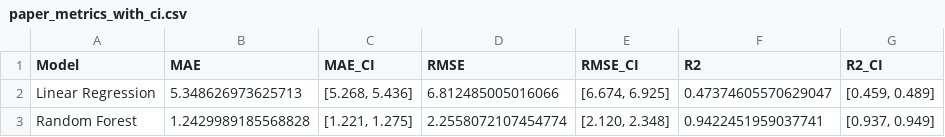
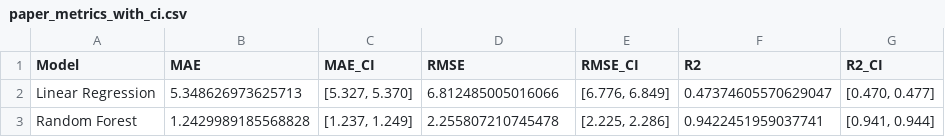
Before and after one commit to michaeldejournett/Intro-To-Machine-Learning, a CSV file: project/paper_metrics_with_ci.csv, drawn as a sheet.

```diff
--- a/project/paper_metrics_with_ci.csv
+++ b/project/paper_metrics_with_ci.csv
@@ -1,3 +1,3 @@
 Model,MAE,MAE_CI,RMSE,RMSE_CI,R2,R2_CI
-Linear Regression,5.348626973625713,"[5.268, 5.436]",6.812485005016066,"[6.674, 6.925]",0.47374605570629047,"[0.459, 0.489]"
-Random Forest,1.2429989185568828,"[1.221, 1.275]",2.2558072107454774,"[2.120, 2.348]",0.9422451959037741,"[0.937, 0.949]"
+Linear Regression,5.348626973625713,"[5.327, 5.370]",6.812485005016066,"[6.776, 6.849]",0.47374605570629047,"[0.470, 0.477]"
+Random Forest,1.2429989185568828,"[1.237, 1.249]",2.255807210745478,"[2.225, 2.286]",0.9422451959037741,"[0.941, 0.944]"
```
Also changed, not shown: 4 other files.
